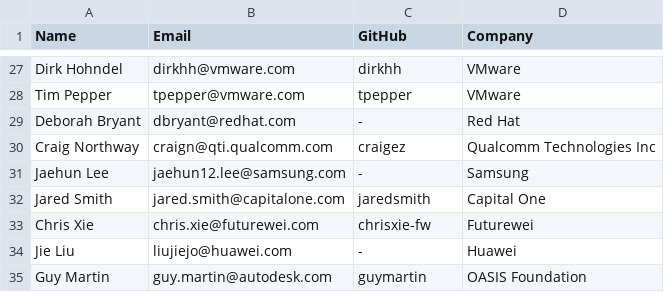
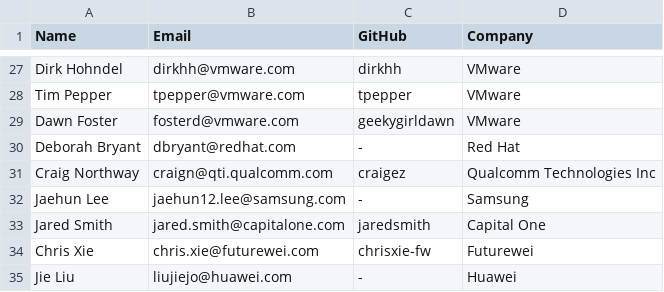
Before and after one commit to todogroup/governance, a CSV file: MEMBERS.csv, drawn as a sheet; only a part is shown, gaps mark what is left out; the shorter side is filled out with more unchanged rows.

Commit message:
added myself to the members csv file (#94)
Signed-off-by: Dawn M. Foster <fosterd@vmware.com>

```diff
--- a/MEMBERS.csv
+++ b/MEMBERS.csv
@@ -28,2 +28,3 @@ Dirk Hohndel, dirkhh@vmware.com, dirkhh, VMware
 Tim Pepper, tpepper@vmware.com, tpepper, VMware
+Dawn Foster, fosterd@vmware.com, geekygirldawn, VMware
 Deborah Bryant, dbryant@redhat.com, -, Red Hat
```
